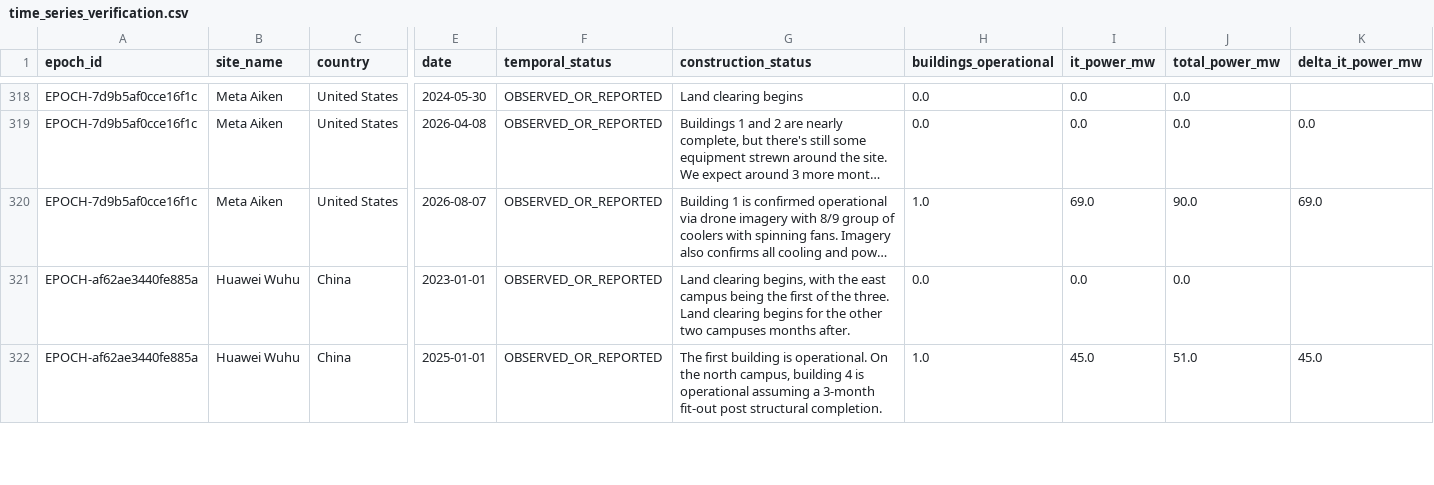
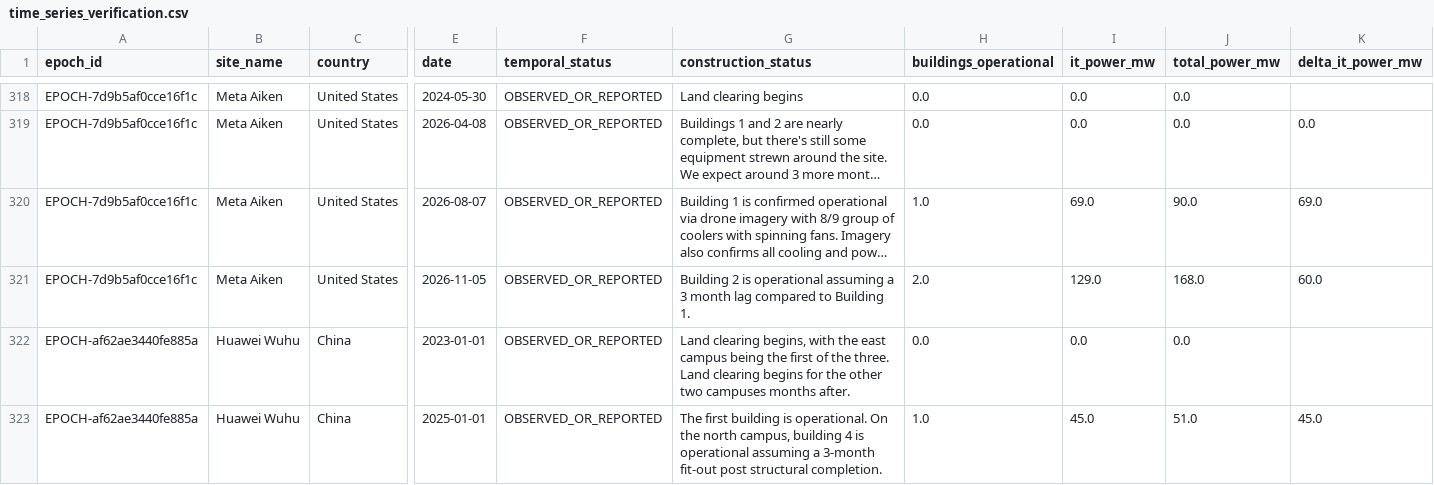
Before and after one commit to AnonRish/continental-load-registry, a CSV file: data/track3/time_series_verification.csv, drawn as a sheet; only a part is shown, gaps mark what is left out; long unchanged cells end in …; rows hold the shown columns only; the diff names each change by its address in the sheet, - before the commit and + after, or states it on an @@ line.

```diff
--- a/data/track3/time_series_verification.csv
+++ b/data/track3/time_series_verification.csv
+row 321: EPOCH-7d9b5af0cce16f1c | Meta Aiken | United States | 2026-11-05 | OBSERVED_OR_REPORTED | Building 2 is operational assuming a 3 month lag compared to Building 1. | 2.0 | 129.0 | 168.0 | 60.0
```
Also changed, not shown: 50 other files.
